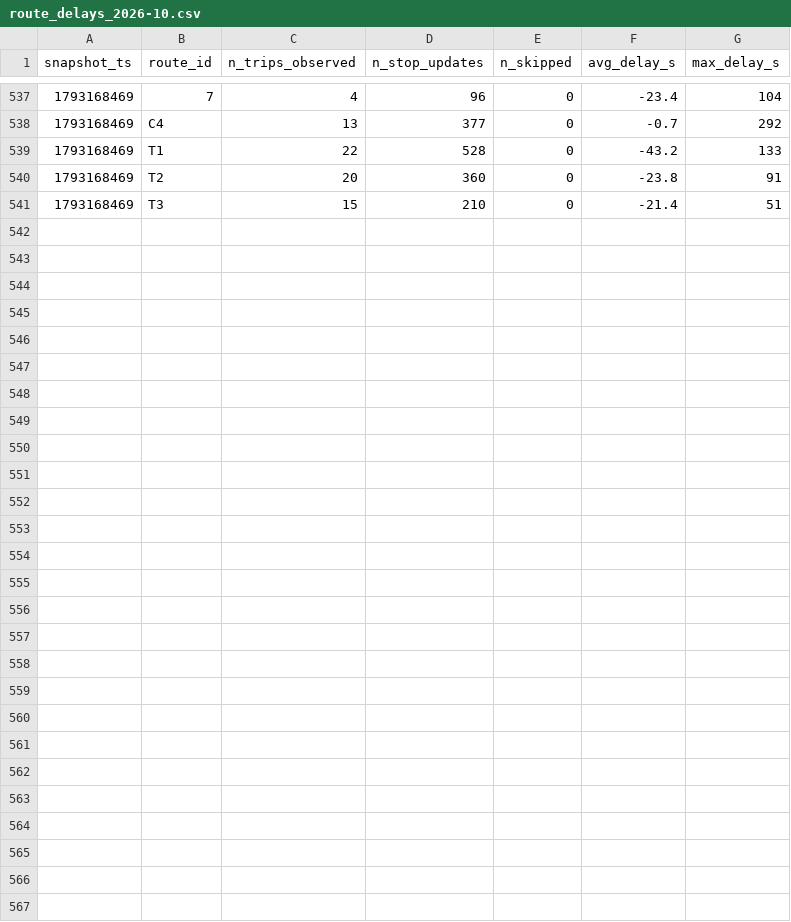
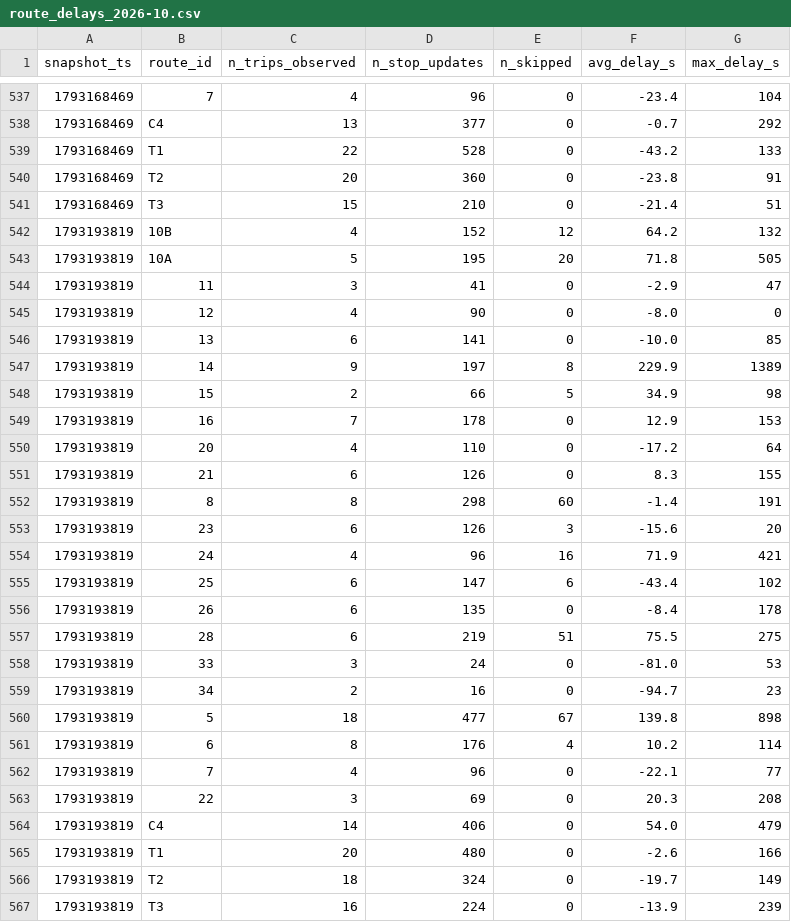
Before and after one commit to jaures-BUSINESS-INTELLIGENCE/smart-mobility-lemans, a CSV file: data/history/route_delays_2026-10.csv, drawn as a sheet; only a part is shown, gaps mark what is left out.

```diff
--- a/data/history/route_delays_2026-10.csv
+++ b/data/history/route_delays_2026-10.csv
@@ -541 +541,27 @@ snapshot_ts,route_id,n_trips_observed,n_stop_updates,n_skipped,avg_delay_s,max_d
 1793168469,T3,15,210,0,-21.4,51
+1793193819,10B,4,152,12,64.2,132
+1793193819,10A,5,195,20,71.8,505
+1793193819,11,3,41,0,-2.9,47
+1793193819,12,4,90,0,-8.0,0
+1793193819,13,6,141,0,-10.0,85
+1793193819,14,9,197,8,229.9,1389
+1793193819,15,2,66,5,34.9,98
+1793193819,16,7,178,0,12.9,153
+1793193819,20,4,110,0,-17.2,64
+1793193819,21,6,126,0,8.3,155
+1793193819,8,8,298,60,-1.4,191
+1793193819,23,6,126,3,-15.6,20
+1793193819,24,4,96,16,71.9,421
+1793193819,25,6,147,6,-43.4,102
+1793193819,26,6,135,0,-8.4,178
+1793193819,28,6,219,51,75.5,275
+1793193819,33,3,24,0,-81.0,53
+1793193819,34,2,16,0,-94.7,23
+1793193819,5,18,477,67,139.8,898
+1793193819,6,8,176,4,10.2,114
+1793193819,7,4,96,0,-22.1,77
+1793193819,22,3,69,0,20.3,208
+1793193819,C4,14,406,0,54.0,479
+1793193819,T1,20,480,0,-2.6,166
+1793193819,T2,18,324,0,-19.7,149
+1793193819,T3,16,224,0,-13.9,239
```
Also changed, not shown: 1 other file.
